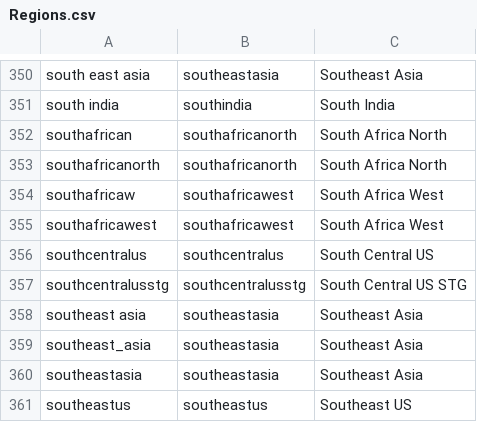
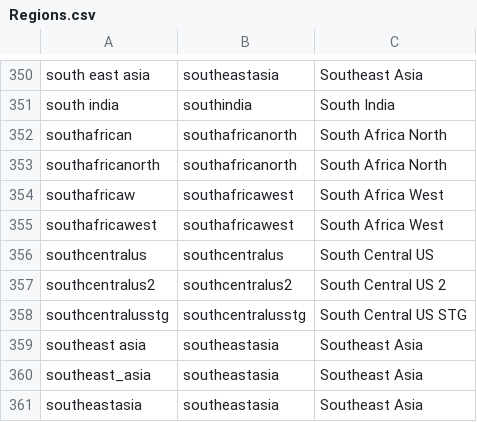
Before and after one commit to microsoft/finops-toolkit, a CSV file: src/open-data/Regions.csv, drawn as a sheet; only a part is shown, gaps mark what is left out; the shorter side is filled out with more unchanged rows; the diff names each change by its address in the sheet, - before the commit and + after, or states it on an @@ line.

```diff
--- a/src/open-data/Regions.csv
+++ b/src/open-data/Regions.csv
+row 357: southcentralus2 | southcentralus2 | South Central US 2
```
Also changed, not shown: src/open-data/PricingUnits.csv, src/open-data/Services.csv, 1 other file.
